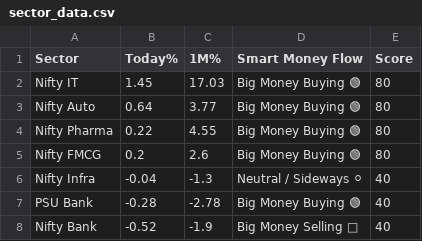
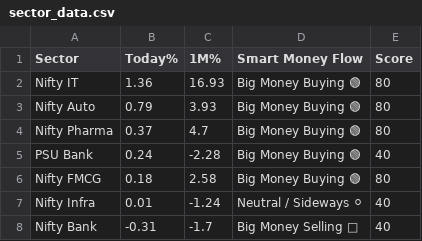
Before and after one commit to Ayushsingh1513/trading-terminal, a CSV file: sector_data.csv, drawn as a sheet.

```diff
--- a/sector_data.csv
+++ b/sector_data.csv
@@ -1,8 +1,8 @@
 Sector,Today%,1M%,Smart Money Flow,Score
-Nifty IT,1.45,17.03,Big Money Buying 🟢,80
-Nifty Auto,0.64,3.77,Big Money Buying 🟢,80
-Nifty Pharma,0.22,4.55,Big Money Buying 🟢,80
-Nifty FMCG,0.2,2.6,Big Money Buying 🟢,80
-Nifty Infra,-0.04,-1.3,Neutral / Sideways ⚪,40
-PSU Bank,-0.28,-2.78,Big Money Buying 🟢,40
-Nifty Bank,-0.52,-1.9,Big Money Selling 🔴,40
+Nifty IT,1.36,16.93,Big Money Buying 🟢,80
+Nifty Auto,0.79,3.93,Big Money Buying 🟢,80
+Nifty Pharma,0.37,4.7,Big Money Buying 🟢,80
+PSU Bank,0.24,-2.28,Big Money Buying 🟢,40
+Nifty FMCG,0.18,2.58,Big Money Buying 🟢,80
+Nifty Infra,0.01,-1.24,Neutral / Sideways ⚪,40
+Nifty Bank,-0.31,-1.7,Big Money Selling 🔴,40
```
Also changed, not shown: scanner_data.csv, 2 other files.
